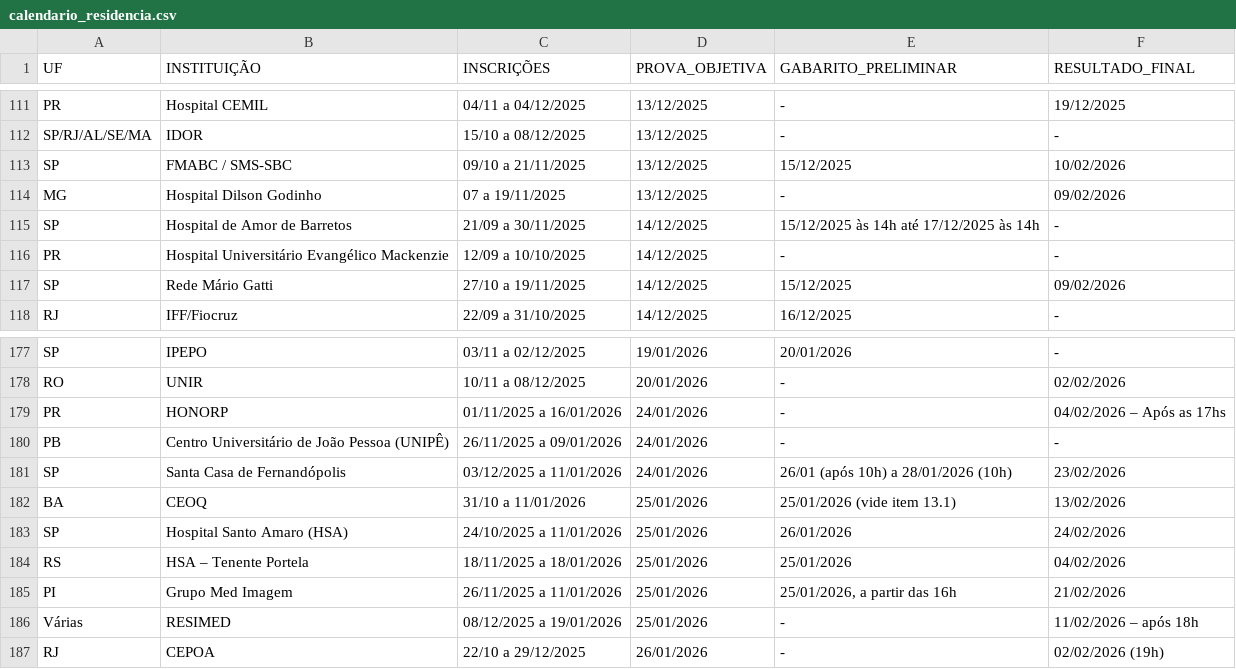
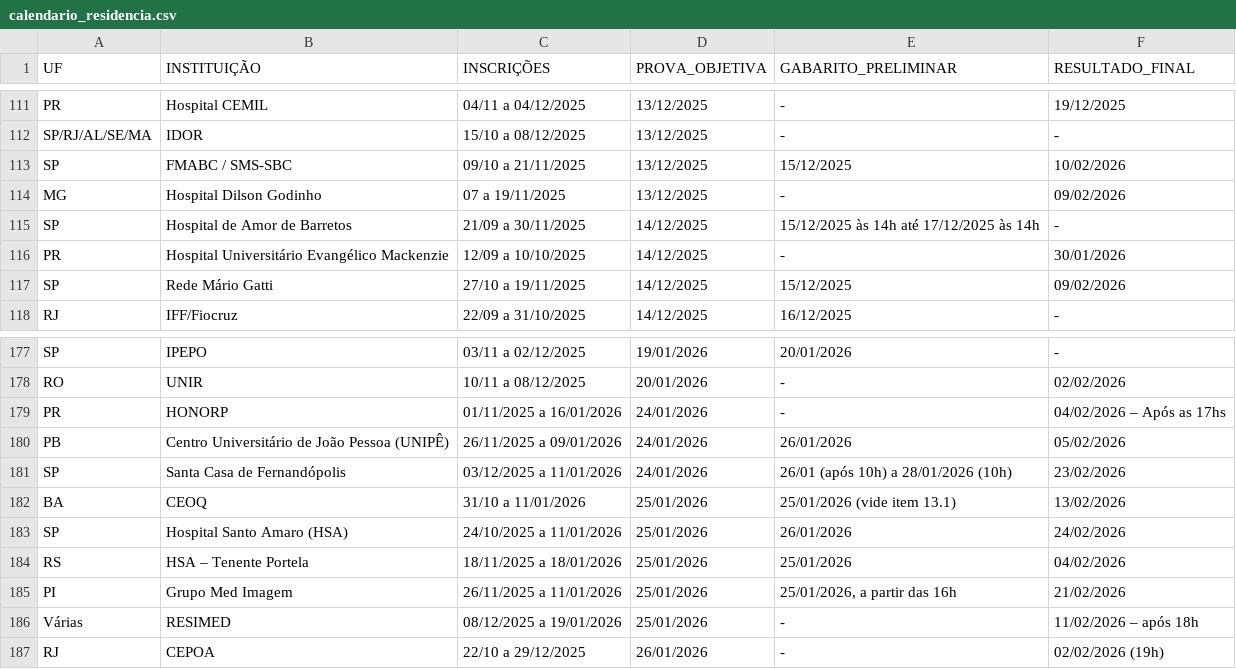
Before and after one commit to cadeteafya/calendario-provas, a CSV file: data/calendario_residencia.csv, drawn as a sheet; only a part is shown, gaps mark what is left out; the diff covers the shown part only.

```diff
--- a/data/calendario_residencia.csv
+++ b/data/calendario_residencia.csv
@@ -115,3 +115,3 @@ MG,Hospital Dilson Godinho,07 a 19/11/2025,13/12/2025,-,09/02/2026
 SP,Hospital de Amor de Barretos,21/09 a 30/11/2025,14/12/2025,15/12/2025 às 14h até 17/12/2025 às 14h,-
-PR,Hospital Universitário Evangélico Mackenzie,12/09 a 10/10/2025,14/12/2025,-,-
+PR,Hospital Universitário Evangélico Mackenzie,12/09 a 10/10/2025,14/12/2025,-,30/01/2026
 SP,Rede Mário Gatti,27/10 a 19/11/2025,14/12/2025,15/12/2025,09/02/2026
@@ -179,3 +179,3 @@ RO,UNIR,10/11 a 08/12/2025,20/01/2026,-,02/02/2026
 PR,HONORP,01/11/2025 a 16/01/2026,24/01/2026,-,04/02/2026 – Após as 17hs
-PB,Centro Universitário de João Pessoa (UNIPÊ),26/11/2025 a 09/01/2026,24/01/2026,-,-
+PB,Centro Universitário de João Pessoa (UNIPÊ),26/11/2025 a 09/01/2026,24/01/2026,26/01/2026,05/02/2026
 SP,Santa Casa de Fernandópolis,03/12/2025 a 11/01/2026,24/01/2026,26/01 (após 10h) a 28/01/2026 (10h),23/02/2026
```
Also changed, not shown: 14 edited cells elsewhere in this file, 2 other files.
